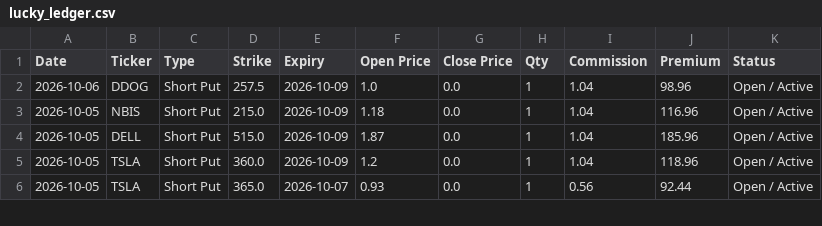
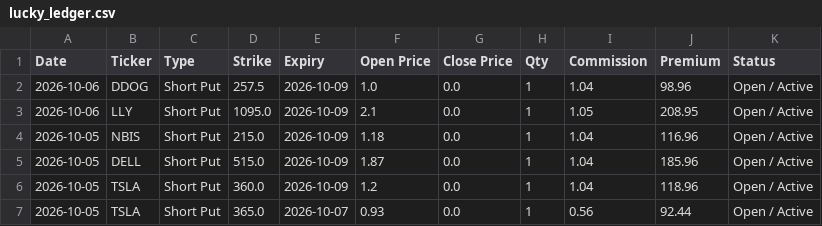
Before and after one commit to wongtszzz/lucky-lab, a CSV file: lucky_ledger.csv, drawn as a sheet; only a part is shown.

Commit message:
Ledger Auto-Sync: 2026-10-06 00:12:52

```diff
--- a/lucky_ledger.csv
+++ b/lucky_ledger.csv
@@ -2,2 +2,3 @@ Date,Ticker,Type,Strike,Expiry,Open Price,Close Price,Qty,Commission,Premium,Sta
 2026-10-06,DDOG,Short Put,257.5,2026-10-09,1.0,0.0,1,1.04,98.96,Open / Active
+2026-10-06,LLY,Short Put,1095.0,2026-10-09,2.1,0.0,1,1.05,208.95,Open / Active
 2026-10-05,NBIS,Short Put,215.0,2026-10-09,1.18,0.0,1,1.04,116.96,Open / Active
```
